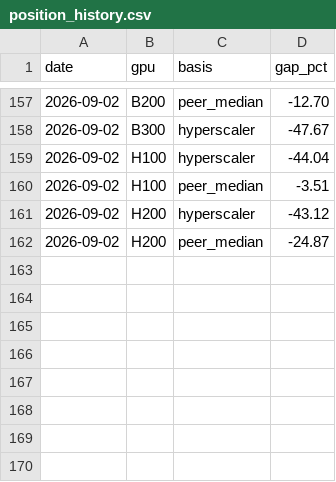
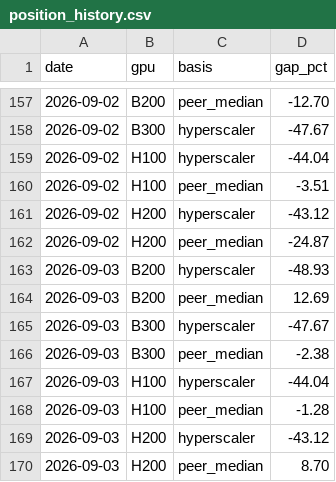
Before and after one commit to koen-nebius/price-monitor, a CSV file: store/position_history.csv, drawn as a sheet; only a part is shown, gaps mark what is left out; the diff names each change by its address in the sheet, - before the commit and + after, or states it on an @@ line.

```diff
--- a/store/position_history.csv
+++ b/store/position_history.csv
+row 163: 2026-09-03 | B200 | hyperscaler | -48.93
+row 164: 2026-09-03 | B200 | peer_median | 12.69
+row 165: 2026-09-03 | B300 | hyperscaler | -47.67
+row 166: 2026-09-03 | B300 | peer_median | -2.38
+row 167: 2026-09-03 | H100 | hyperscaler | -44.04
+row 168: 2026-09-03 | H100 | peer_median | -1.28
+row 169: 2026-09-03 | H200 | hyperscaler | -43.12
+row 170: 2026-09-03 | H200 | peer_median | 8.70
```
Also changed, not shown: 11 other files.
